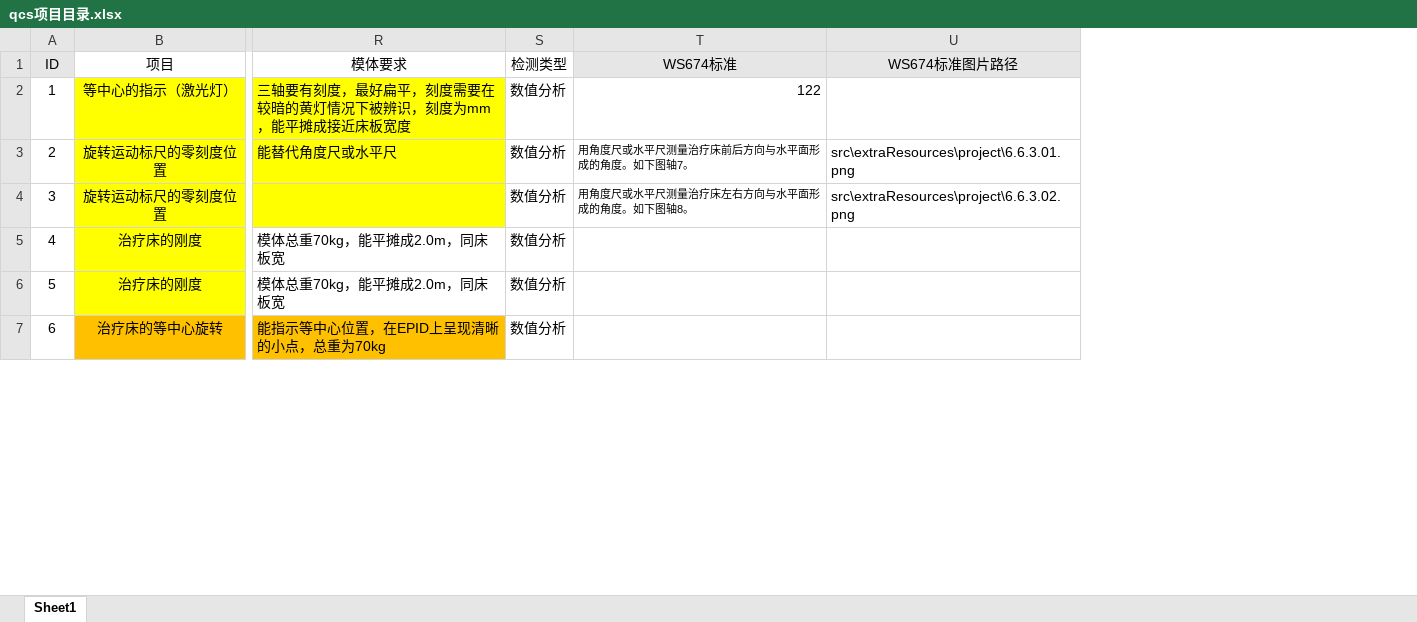
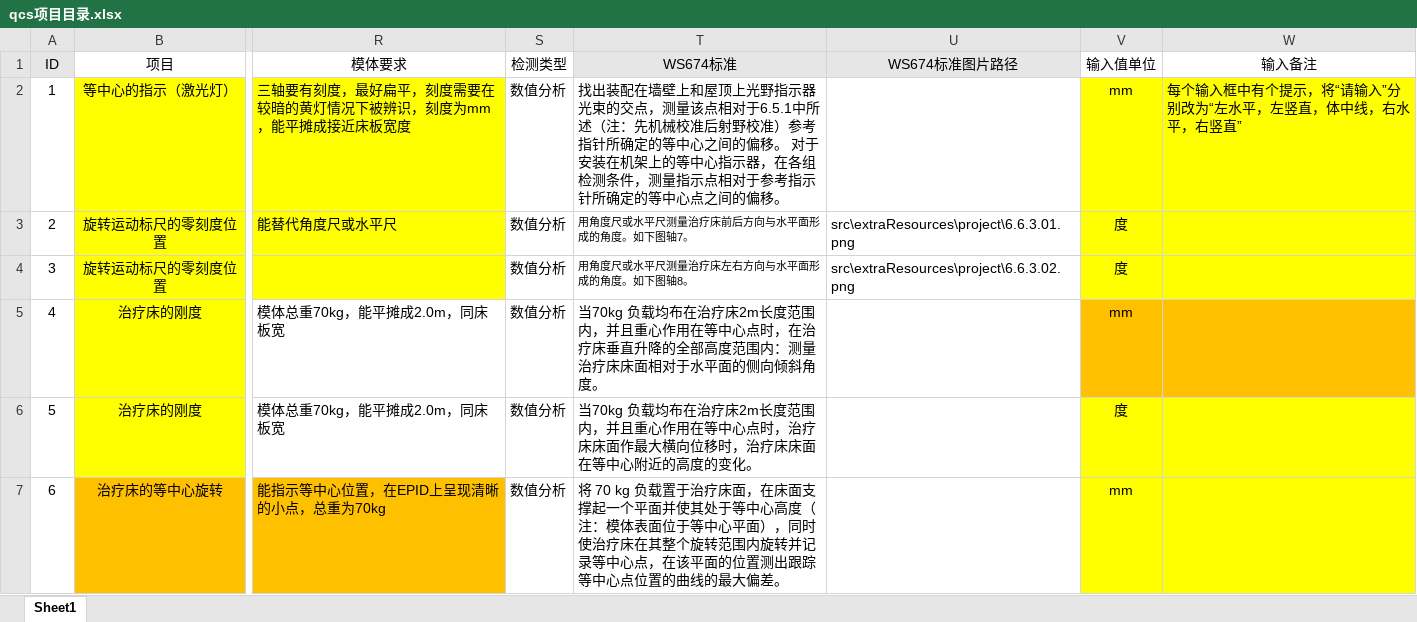
Before and after one commit to lushuhua/QCS, an Excel workbook: src/extraResources/qcs项目目录.xlsx, sheet Sheet1, drawn as a sheet; only a part is shown, gaps mark what is left out; values as stored, in another font and other column widths than the file's, no borders; the diff covers the shown part only; the diff names each change by its address in the sheet, - before the commit and + after, or states it on an @@ line.

```diff
--- a/src/extraResources/qcs项目目录.xlsx (sheet Sheet1)
+++ b/src/extraResources/qcs项目目录.xlsx (sheet Sheet1)
+column V (输入值单位), rows 2-7: mm | 度 | 度 | mm | 度 | mm
+column W (输入备注), row 2: 每个输入框中有个提示，将“请输入”分别改为“左水平，左竖直，体中线，右水平，右竖直”
-T2 (WS674标准): 122
+T2 (WS674标准): 找出装配在墙壁上和屋顶上光野指示器光束的交点，测量该点相对于6.5.1中所述（注：先机械校准后射野校准）参考指针所确定的等中心之间的偏移。 对于安装在机架上的等中心指示器，在各组检测条件，测量指示点相对于参考指示针所确定的等中心点之间的偏移。
-T5 (WS674标准): (empty)
+T5 (WS674标准): 当70kg 负载均布在治疗床2m长度范围内，并且重心作用在等中心点时，在治疗床垂直升降的全部高度范围内：测量治疗床床面相对于水平面的侧向倾斜角度。
-T6 (WS674标准): (empty)
+T6 (WS674标准): 当70kg 负载均布在治疗床2m长度范围内，并且重心作用在等中心点时，治疗床床面作最大横向位移时，治疗床床面在等中心附近的高度的变化。
-T7 (WS674标准): (empty)
+T7 (WS674标准): 将 70 kg 负载置于治疗床面，在床面支撑起一个平面并使其处于等中心高度（注：模体表面位于等中心平面），同时使治疗床在其整个旋转范围内旋转并记录等中心点，在该平面的位置测出跟踪等中心点位置的曲线的最大偏差。
```
Also changed, not shown: 21 edited cells elsewhere in this sheet, 5 other files.
